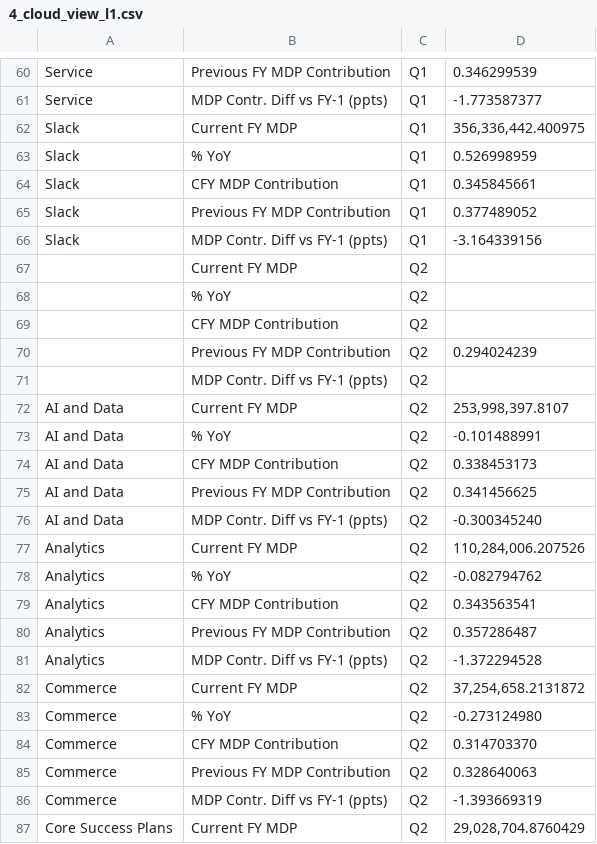
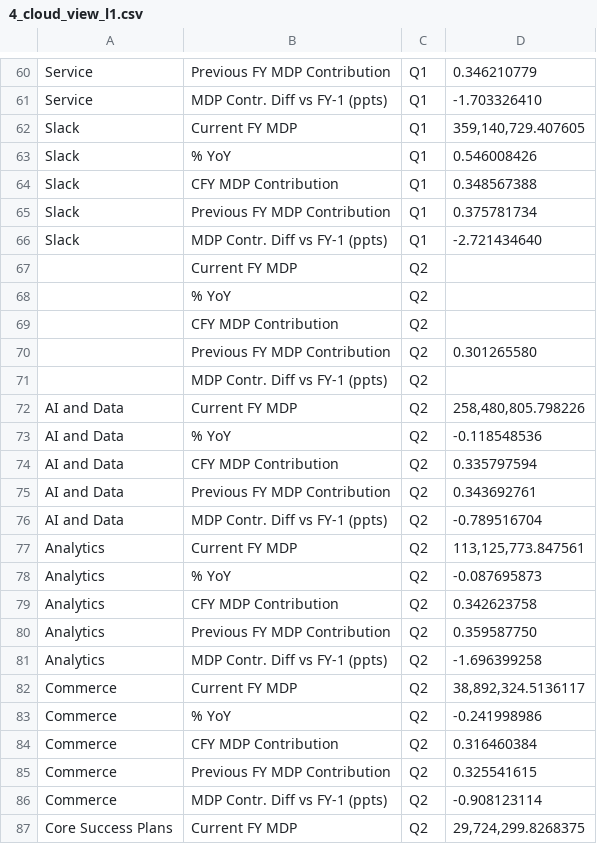
Before and after one commit to ebirot/cloud-field-campaign-scorecard, a CSV file: data/csv/4_cloud_view_l1.csv, drawn as a sheet; only a part is shown, gaps mark what is left out; the diff covers the shown part only; the diff names each change by its address in the sheet, - before the commit and + after, or states it on an @@ line.

```diff
--- a/data/csv/4_cloud_view_l1.csv
+++ b/data/csv/4_cloud_view_l1.csv
-D60: 0.346299539
+D60: 0.346210779
-D61: -1.773587377
+D61: -1.703326410
-D62: 356,336,442.400975
+D62: 359,140,729.407605
-D63: 0.526998959
+D63: 0.546008426
-D64: 0.345845661
+D64: 0.348567388
-D65: 0.377489052
+D65: 0.375781734
-D66: -3.164339156
+D66: -2.721434640
-D70: 0.294024239
+D70: 0.301265580
-D72: 253,998,397.8107
+D72: 258,480,805.798226
-D73: -0.101488991
+D73: -0.118548536
-D74: 0.338453173
+D74: 0.335797594
-D75: 0.341456625
+D75: 0.343692761
-D76: -0.300345240
+D76: -0.789516704
-D77: 110,284,006.207526
+D77: 113,125,773.847561
-D78: -0.082794762
+D78: -0.087695873
-D79: 0.343563541
+D79: 0.342623758
-D80: 0.357286487
+D80: 0.359587750
-D81: -1.372294528
+D81: -1.696399258
-D82: 37,254,658.2131872
+D82: 38,892,324.5136117
-D83: -0.273124980
+D83: -0.241998986
-D84: 0.314703370
+D84: 0.316460384
-D85: 0.328640063
+D85: 0.325541615
-D86: -1.393669319
+D86: -0.908123114
-D87: 29,028,704.8760429
+D87: 29,724,299.8268375
```
Also changed, not shown: 101 edited cells elsewhere in this file, data/csv/1_regional_sales_l2.csv, data/csv/2_regional_sales_l2_cloud.csv, 5 other files.
